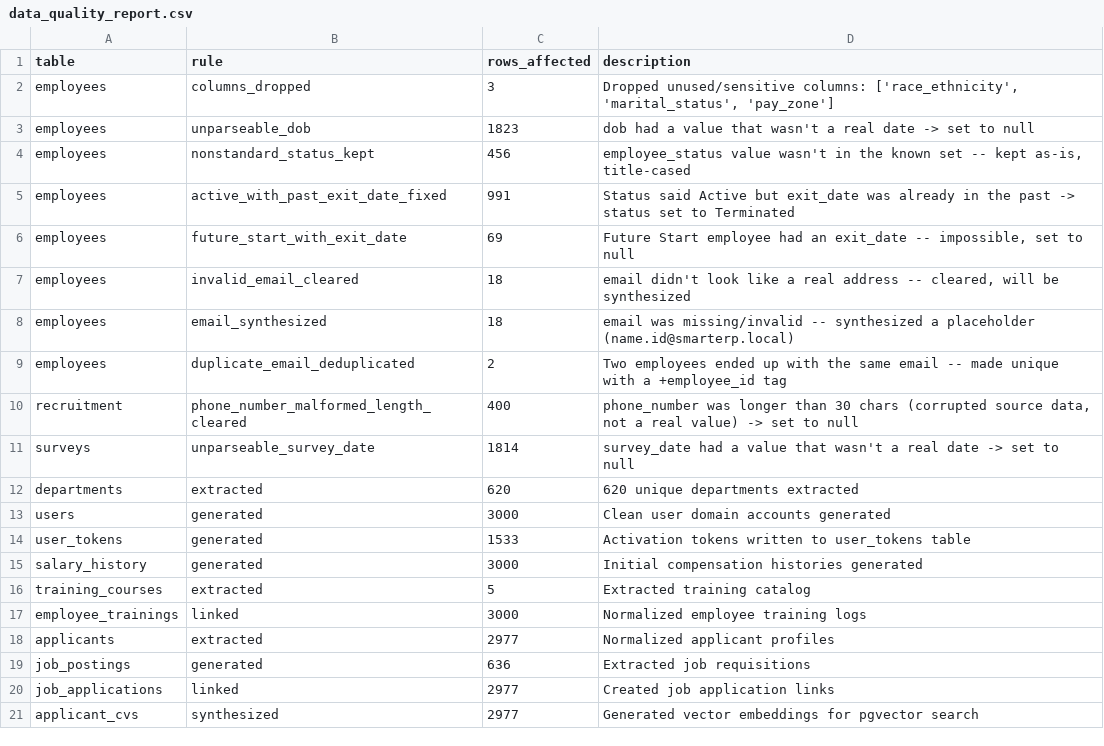
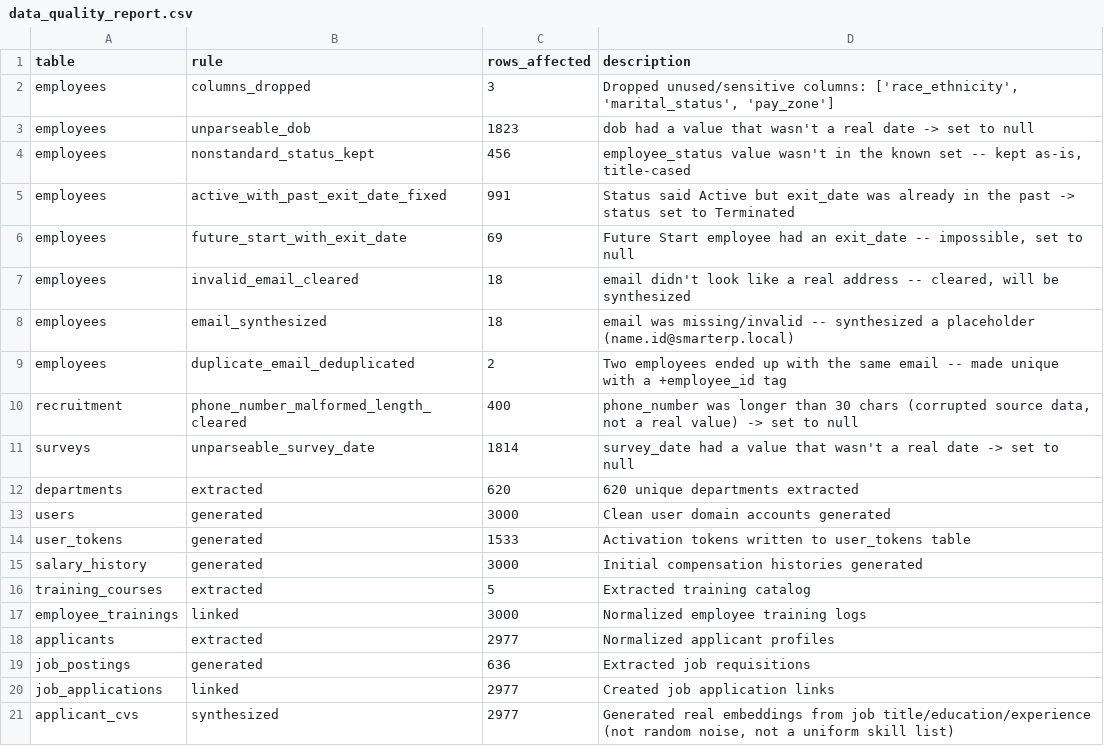
Before and after one commit to yesser147/Smart_ERP, a CSV file: ETL/reports/data_quality_report.csv, drawn as a sheet.

```diff
--- a/ETL/reports/data_quality_report.csv
+++ b/ETL/reports/data_quality_report.csv
@@ -20,2 +20,2 @@ job_postings,generated,636,Extracted job requisitions
 job_applications,linked,2977,Created job application links
-applicant_cvs,synthesized,2977,Generated vector embeddings for pgvector search
+applicant_cvs,synthesized,2977,"Generated real embeddings from job title/education/experience (not random noise, not a uniform skill list)"
```
Also changed, not shown: ETL/output/pg_applicants.csv, ETL/output/pg_departments.csv, 52 other files.
